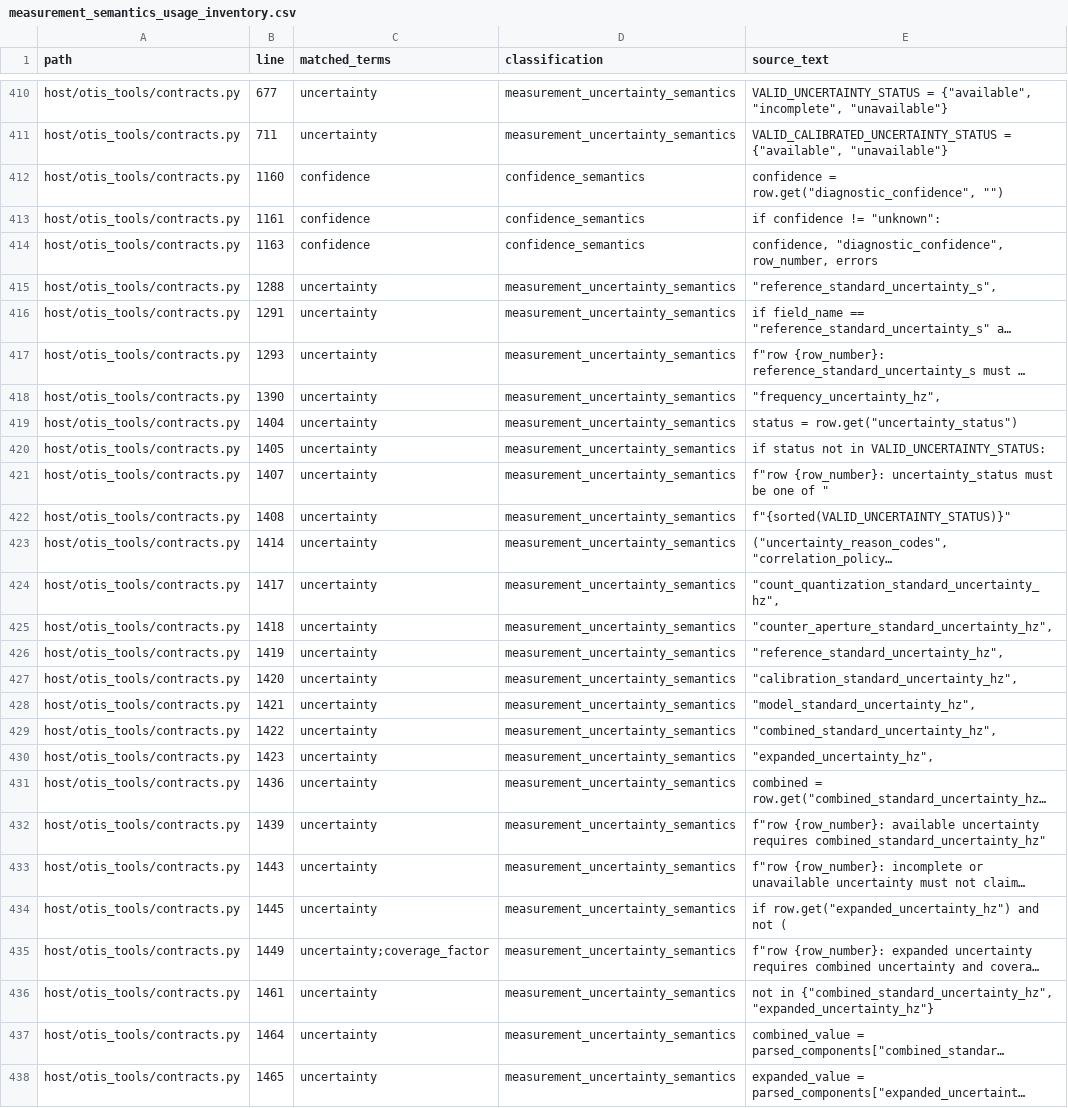
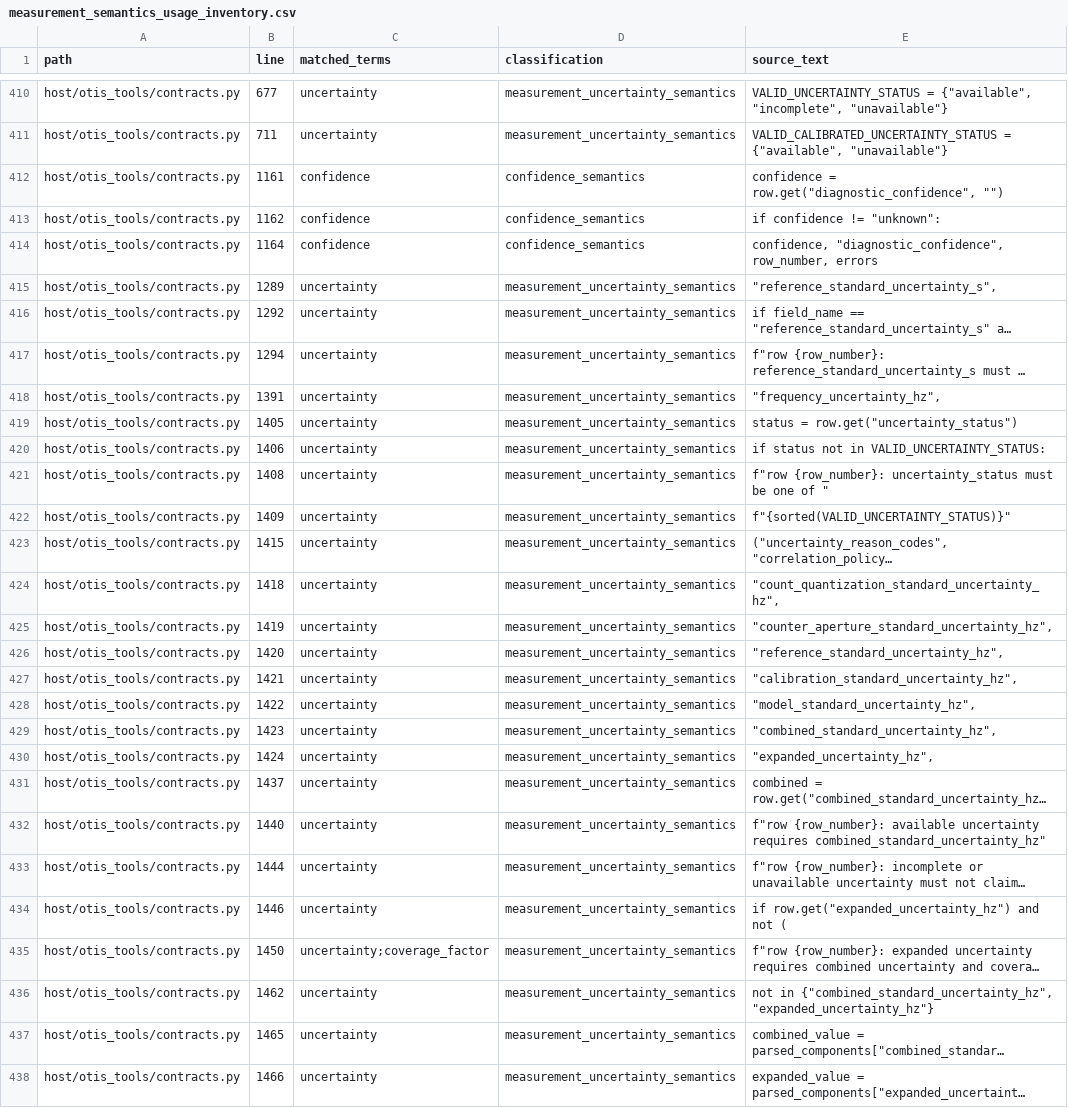
Before and after one commit to flynnr2/OTIS, a CSV file: derived/measurement_semantics_usage_inventory.csv, drawn as a sheet; only a part is shown, gaps mark what is left out; long unchanged cells end in …; removed rows and columns are numbered as before the commit, all else as after; the diff covers the shown part only; the diff names each change by its address in the sheet, - before the commit and + after, or states it on an @@ line.

```diff
--- a/derived/measurement_semantics_usage_inventory.csv
+++ b/derived/measurement_semantics_usage_inventory.csv
-B412 (line): 1160
+B412 (line): 1161
-B413 (line): 1161
+B413 (line): 1162
-B414 (line): 1163
+B414 (line): 1164
-B415 (line): 1288
+B415 (line): 1289
-B416 (line): 1291
+B416 (line): 1292
-B417 (line): 1293
+B417 (line): 1294
-B418 (line): 1390
+B418 (line): 1391
-B419 (line): 1404
+B419 (line): 1405
-B420 (line): 1405
+B420 (line): 1406
-B421 (line): 1407
+B421 (line): 1408
-B422 (line): 1408
+B422 (line): 1409
-B423 (line): 1414
+B423 (line): 1415
-row 424: host/otis_tools/contracts.py | 1417 | uncertainty | measurement_uncertainty_semantics | "count_quantization_standard_uncertainty_hz",
-E424 (source_text): "counter_aperture_standard_uncertainty_hz",
+E424 (source_text): "count_quantization_standard_uncertainty_hz",
-E425 (source_text): "reference_standard_uncertainty_hz",
+E425 (source_text): "counter_aperture_standard_uncertainty_hz",
-E426 (source_text): "calibration_standard_uncertainty_hz",
+E426 (source_text): "reference_standard_uncertainty_hz",
-E427 (source_text): "model_standard_uncertainty_hz",
+E427 (source_text): "calibration_standard_uncertainty_hz",
-E428 (source_text): "combined_standard_uncertainty_hz",
+E428 (source_text): "model_standard_uncertainty_hz",
-E429 (source_text): "expanded_uncertainty_hz",
+E429 (source_text): "combined_standard_uncertainty_hz",
+row 430: host/otis_tools/contracts.py | 1424 | uncertainty | measurement_uncertainty_semantics | "expanded_uncertainty_hz",
-B431 (line): 1436
+B431 (line): 1437
-B432 (line): 1439
+B432 (line): 1440
-B433 (line): 1443
+B433 (line): 1444
-B434 (line): 1445
+B434 (line): 1446
-B435 (line): 1449
+B435 (line): 1450
-B436 (line): 1461
+B436 (line): 1462
-B437 (line): 1464
+B437 (line): 1465
-B438 (line): 1465
+B438 (line): 1466
```
Also changed, not shown: 31 edited cells elsewhere in this file, 15 other files.
